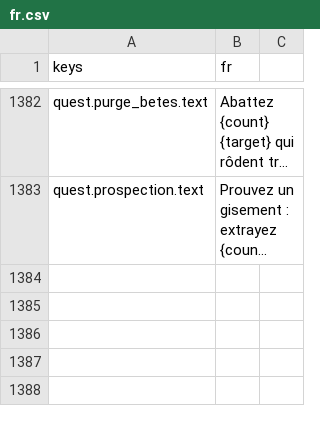
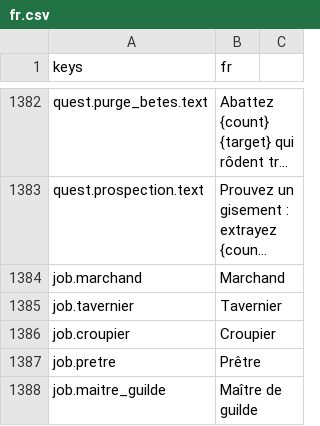
Before and after one commit to devmarcpro/voxen, a CSV file: locale/fr.csv, drawn as a sheet; only a part is shown, gaps mark what is left out; long unchanged cells end in …; the diff names each change by its address in the sheet, - before the commit and + after, or states it on an @@ line.

```diff
--- a/locale/fr.csv
+++ b/locale/fr.csv
+row 1384: job.marchand | Marchand
+row 1385: job.tavernier | Tavernier
+row 1386: job.croupier | Croupier
+row 1387: job.pretre | Prêtre
+row 1388: job.maitre_guilde | Maître de guilde
```
Also changed, not shown: locale/en.csv, 6 other files.
